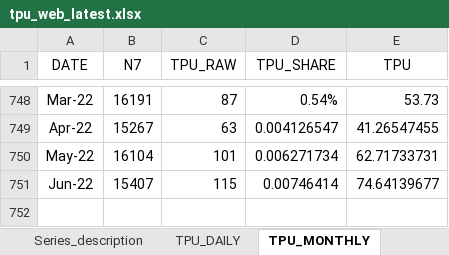
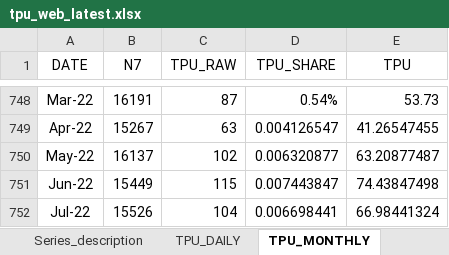
Before and after one commit to iacoviel/iacoviel.github.io, an Excel workbook: tpu_files/tpu_web_latest.xlsx, sheet TPU_MONTHLY, drawn as a sheet; only a part is shown, gaps mark what is left out; values as stored, in another font and other column widths than the file's, no borders; the diff names each change by its address in the sheet, - before the commit and + after, or states it on an @@ line.

```diff
--- a/tpu_files/tpu_web_latest.xlsx (sheet TPU_MONTHLY)
+++ b/tpu_files/tpu_web_latest.xlsx (sheet TPU_MONTHLY)
-B750 (N7): 16104
+B750 (N7): 16137
-C750 (TPU_RAW): 101
+C750 (TPU_RAW): 102
-D750 (TPU_SHARE): 0.006271734
+D750 (TPU_SHARE): 0.006320877
-E750 (TPU): 62.71733731
+E750 (TPU): 63.20877487
-B751 (N7): 15407
+B751 (N7): 15449
-D751 (TPU_SHARE): 0.00746414
+D751 (TPU_SHARE): 0.007443847
-E751 (TPU): 74.64139677
+E751 (TPU): 74.43847498
+row 752: Jul-22 | 15526 | 104 | 0.006698441 | 66.98441324
```
Also changed, not shown: 1 other file.
